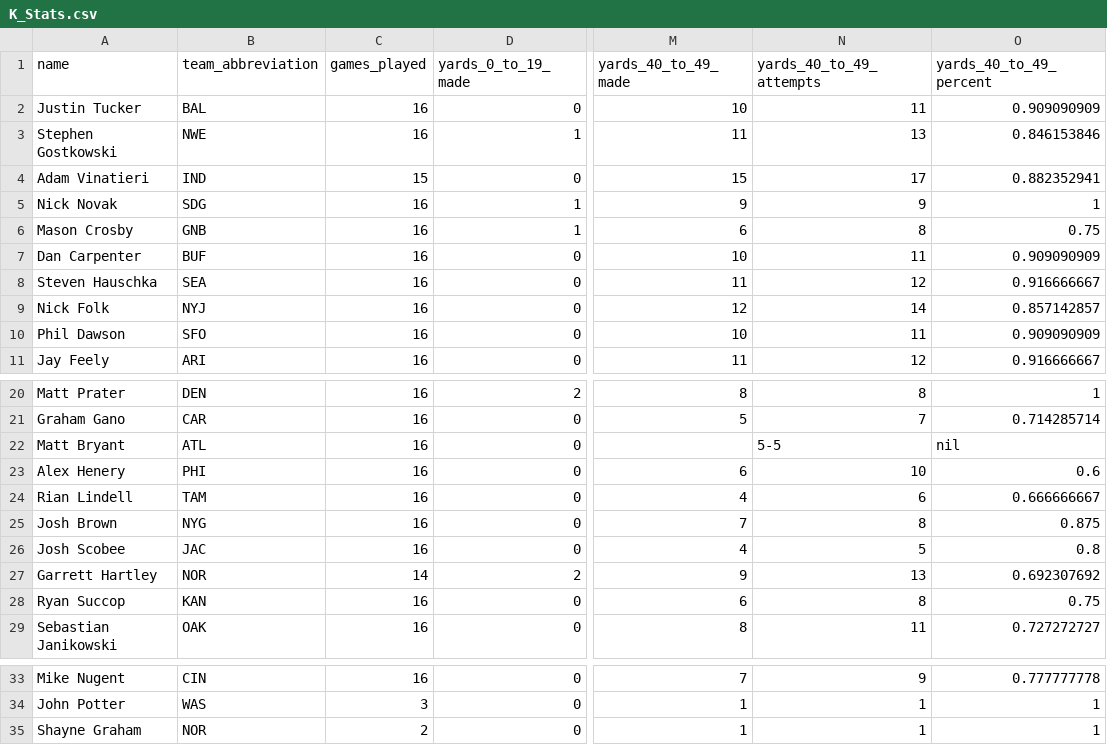
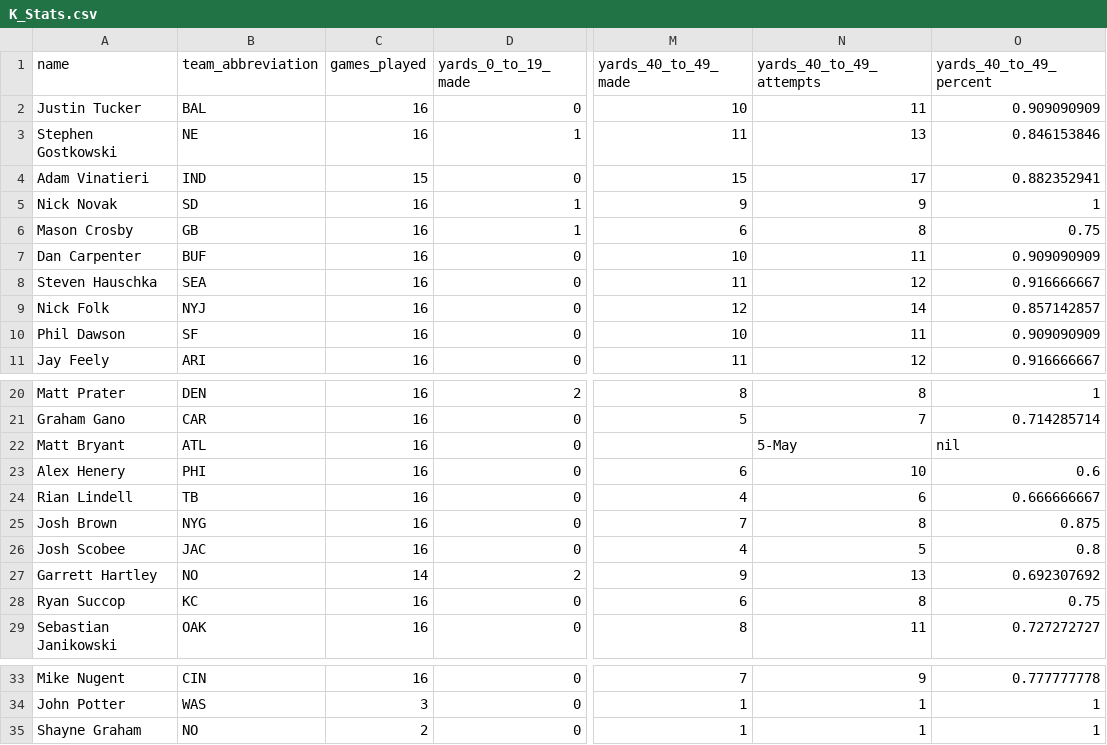
Before and after one commit to sachinahj/fantasy-fiend, a CSV file: app/assets/CSVs/stats/K_Stats.csv, drawn as a sheet; only a part is shown, gaps mark what is left out; the diff names each change by its address in the sheet, - before the commit and + after, or states it on an @@ line.

```diff
--- a/app/assets/CSVs/stats/K_Stats.csv
+++ b/app/assets/CSVs/stats/K_Stats.csv
-B3 (team_abbreviation): NWE
+B3 (team_abbreviation): NE
-B5 (team_abbreviation): SDG
+B5 (team_abbreviation): SD
-B6 (team_abbreviation): GNB
+B6 (team_abbreviation): GB
-B10 (team_abbreviation): SFO
+B10 (team_abbreviation): SF
-N22 (yards_40_to_49_attempts): 5-5
+N22 (yards_40_to_49_attempts): 5-May
-B24 (team_abbreviation): TAM
+B24 (team_abbreviation): TB
-B27 (team_abbreviation): NOR
+B27 (team_abbreviation): NO
-B28 (team_abbreviation): KAN
+B28 (team_abbreviation): KC
-B35 (team_abbreviation): NOR
+B35 (team_abbreviation): NO
```
Also changed, not shown: app/assets/CSVs/stats/D_Stats.csv, app/assets/CSVs/stats/QB_Stats.csv, 3 other files.
